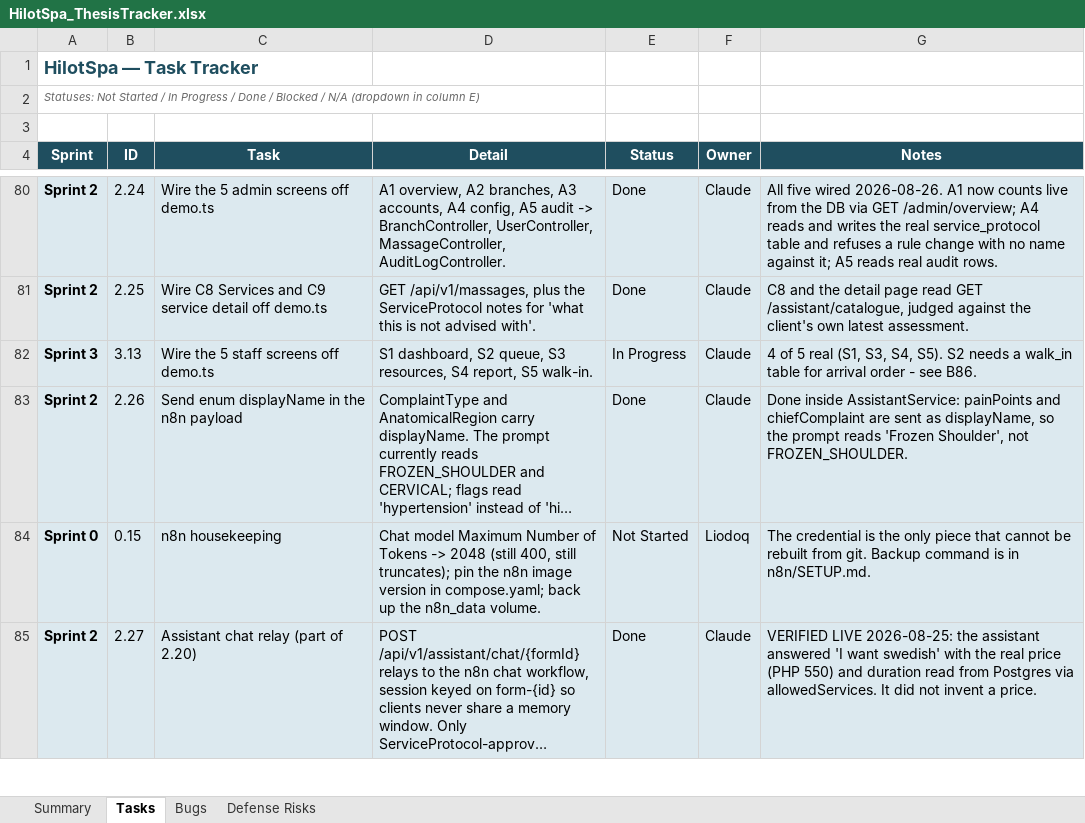
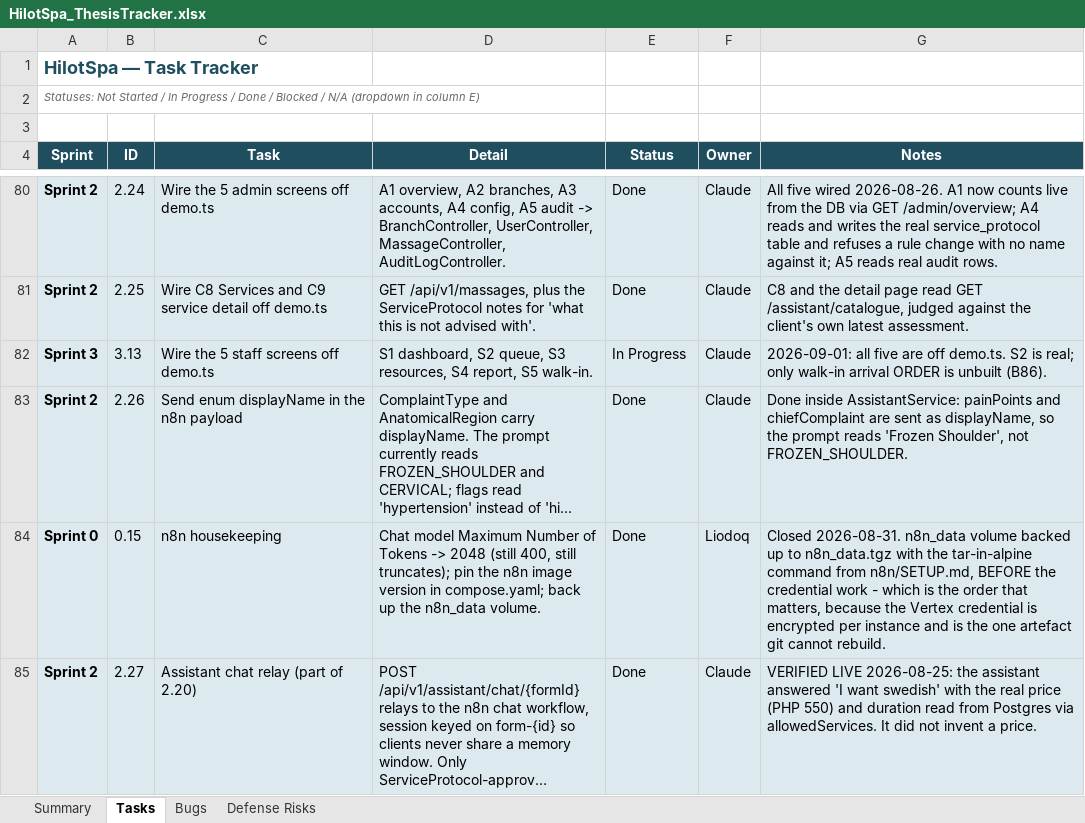
Before and after one commit to Liodoq/hilotSpa, an Excel workbook: HilotSpa_ThesisTracker.xlsx, sheet Tasks, drawn as a sheet; only a part is shown, gaps mark what is left out; long unchanged cells end in …; values as stored, in another font and other column widths than the file's, no borders; charts and pictures and conditional formats not drawn; the diff covers the shown part only; the diff names each change by its address in the sheet, - before the commit and + after, or states it on an @@ line.

Commit message:
Assistant integrity, the confirm flow, and the client-facing design pass
Backend
- Guard false booking claims on the non-booking path. The existing check
  only ever examined replies that ADMITTED to booking, so a prose claim
  with book=false shipped untouched (B112).
- Recover a settled time the model reports in prose but leaves unflagged.
  Rules 7/7b tell it never to say 'booked'; it stopped setting book=true
  as well, so the conversation could not book at all while tapping still
  worked and hid it (B115).
- Report which service a reply is about, so the panel follows the
  conversation. serviceId was in the reply schema and nothing had ever
  asked the model to set it, so Spring now derives it from the reply when
  it is absent.
- mine() no longer widens by role - an admin was shown a client's
  bookings on a client screen (B101).
- A dead session returns 401 with a reason instead of 400 (B107), and
  server.error.include-message lets 4xx carry it (B105).
- Pin n8n to 2.33.5, chosen from the running container rather than the
  changelog: it refuses to start against a newer database (0.13/B99).

Frontend
- Settling a time opens a confirmation, not a therapist picker. Choosing
  is one tap away for the client who cares.
- My Bookings is one list of equal cards instead of a hero plus a strip.
- Role-aware routing and navigation in one place, core/role-home.ts (B103).
- Rename three classes that collided with Tailwind utilities and add
  scripts/check-class-collisions.mjs so it cannot happen a fourth time
  (B96, B108, B111).
- Never quote a client a zero price (B110). Intent-aware copy: a client
  who chose 'I am here to relax' is no longer told the suggestion came
  from an assessment they were never shown.
- Home and Book carry zero inline styles; a replying indicator; the
  caption band opens and closes.

```diff
--- a/HilotSpa_ThesisTracker.xlsx (sheet Tasks)
+++ b/HilotSpa_ThesisTracker.xlsx (sheet Tasks)
-G82 (Notes): 4 of 5 real (S1, S3, S4, S5). S2 needs a walk_in table for arrival order - see B86.
+G82 (Notes): 2026-09-01: all five are off demo.ts. S2 is real; only walk-in arrival ORDER is unbuilt (B86).
-E84 (Status): Not Started
+E84 (Status): Done
-G84 (Notes): The credential is the only piece that cannot be rebuilt from git. Backup command is in n8n/SETUP.md.
+G84 (Notes): Closed 2026-08-31. n8n_data volume backed up to n8n_data.tgz with the tar-in-alpine command from n8n/SETUP.md, BEFORE the credential work - which is the order that matters, because the Vertex credential is encrypted per instance and is the one artefact git cannot rebuild.
```
Also changed, not shown: 11 added rows and 11 edited cells elsewhere in this sheet, sheet Bugs, sheet Summary, sheet Defense Risks, charts or pictures, 53 other files.
